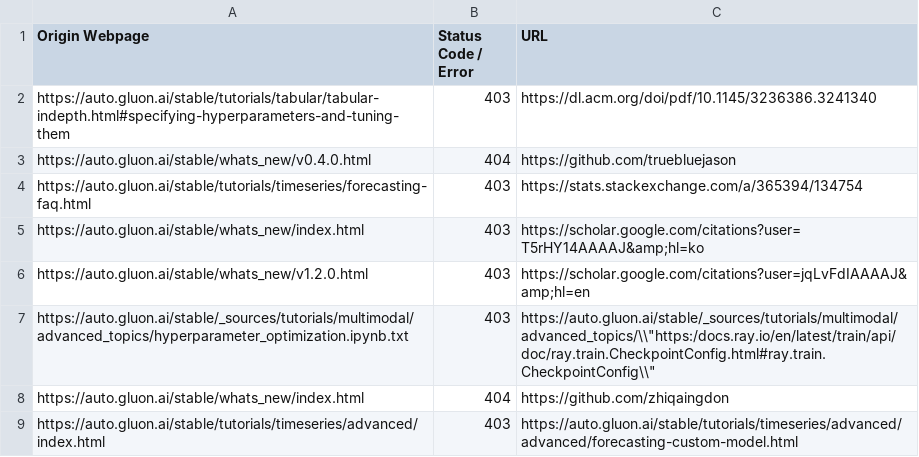
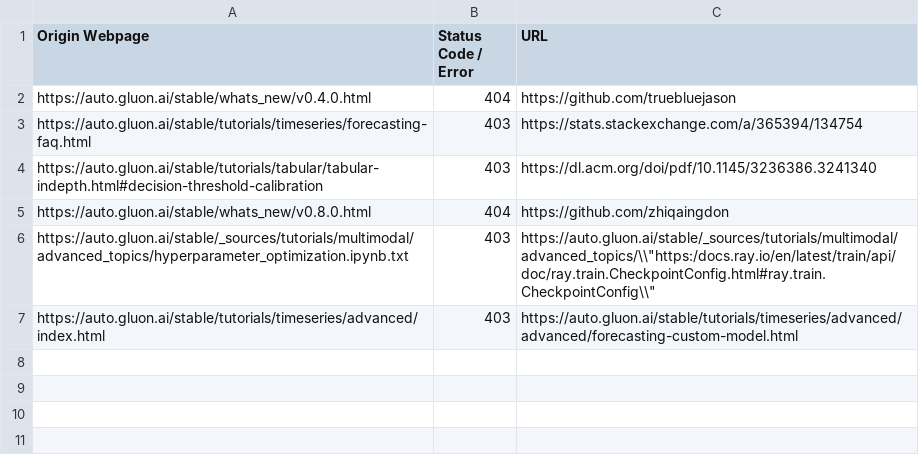
Before and after one commit to autogluon/autogluon-brokenlinks, a CSV file: Broken Links Stable.csv, drawn as a sheet; removed rows and columns are numbered as before the commit, all else as after; the diff names each change by its address in the sheet, - before the commit and + after, or states it on an @@ line.

```diff
--- a/Broken Links Stable.csv
+++ b/Broken Links Stable.csv
-row 2: https://auto.gluon.ai/stable/tutorials/tabular/tabular-indepth.html#specifying-hyperparameters-and-tuning-them | 403 | https://dl.acm.org/doi/pdf/10.1145/3236386.3241340
-row 5: https://auto.gluon.ai/stable/whats_new/index.html | 403 | https://scholar.google.com/citations?user=T5rHY14AAAAJ&amp;hl=ko
-row 6: https://auto.gluon.ai/stable/whats_new/v1.2.0.html | 403 | https://scholar.google.com/citations?user=jqLvFdIAAAAJ&amp;hl=en
+row 4: https://auto.gluon.ai/stable/tutorials/tabular/tabular-indepth.html#decision-threshold-calibration | 403 | https://dl.acm.org/doi/pdf/10.1145/3236386.3241340
+row 5: https://auto.gluon.ai/stable/whats_new/v0.8.0.html | 404 | https://github.com/zhiqaingdon
-row 8: https://auto.gluon.ai/stable/whats_new/index.html | 404 | https://github.com/zhiqaingdon
```
Also changed, not shown: Broken Links Dev.csv.
